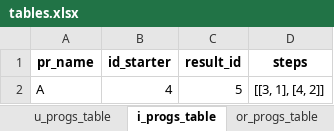
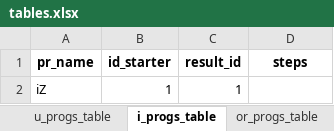
Before and after one commit to Namenaro/nova_github, an Excel workbook: tables.xlsx, sheet i_progs_table, drawn as a sheet; values as stored, in another font and other column widths than the file's, no borders; removed rows and columns are numbered as before the commit, all else as after; the diff names each change by its address in the sheet, - before the commit and + after, or states it on an @@ line.

Commit message:
test tables updated

```diff
--- a/tables.xlsx (sheet i_progs_table)
+++ b/tables.xlsx (sheet i_progs_table)
-row 2: A | 4 | 5 | [[3, 1], [4, 2]]
+row 2: iZ | 1 | 1
```
Also changed, not shown: sheet ids_table, sheet u_progs_table, sheet or_progs_table.
